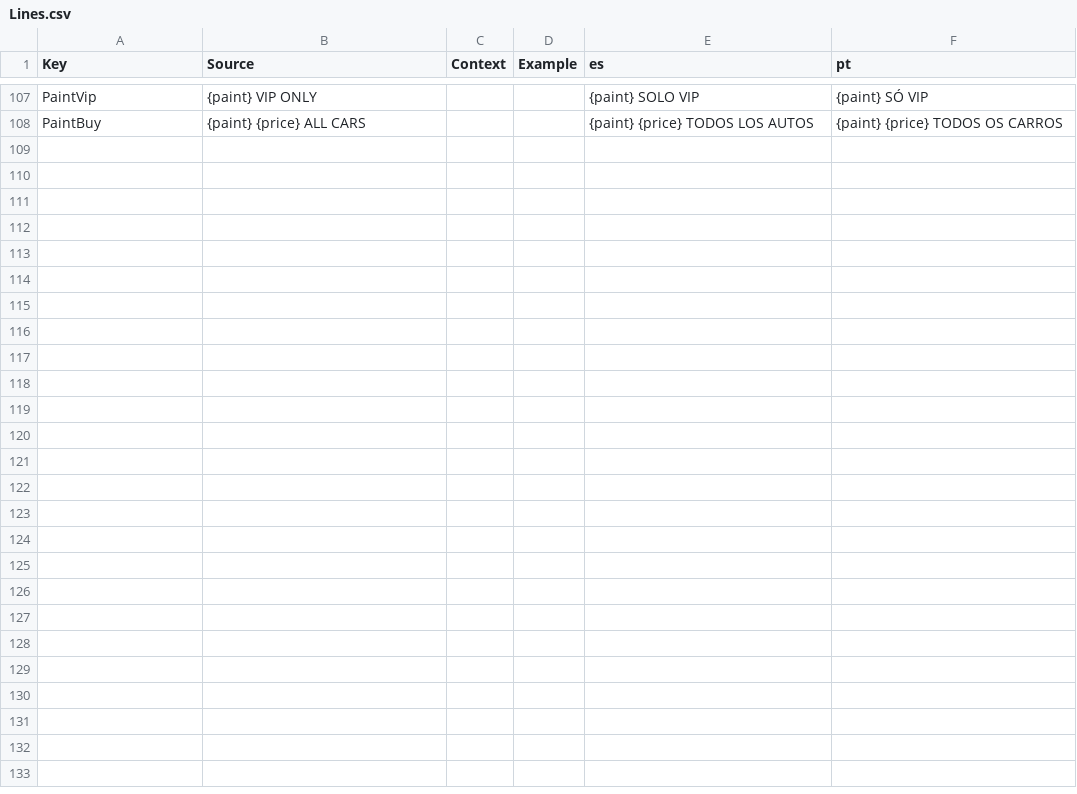
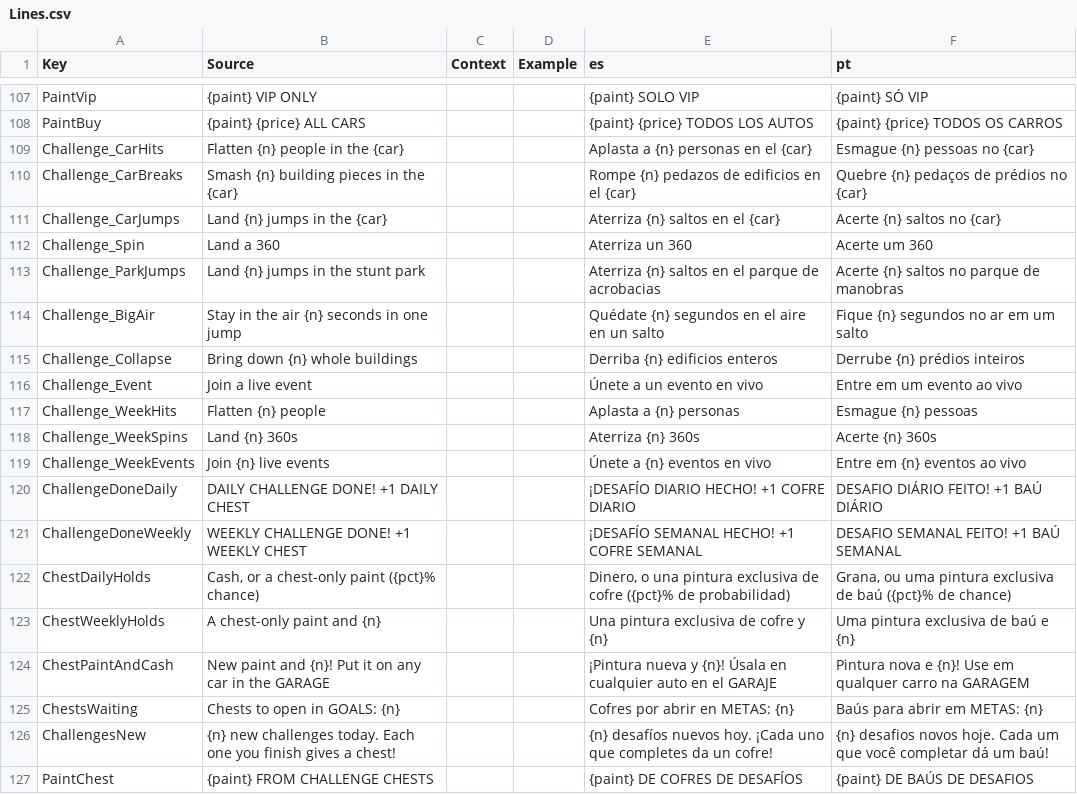
Before and after one commit to jonkermoo/run-over-your-friends, a CSV file: src/shared/Lines.csv, drawn as a sheet; only a part is shown, gaps mark what is left out.

Commit message:
Daily and weekly challenges: 3 a day (a car, a stunt, mayhem) and 1 a week, the same for everyone on a UTC day or week (picked from the date by an integer hash), saved per player (profile.challenges, defaults for old profiles); each finished one gives a Daily or Weekly chest opened from the GOALS sheet: a Daily chest is cash ($1,000-$5,000) or 1 in 5 a chest-only paint, a Weekly chest a chest-only paint and $10,000; six chest-only paints (Neon Pink, Neon Cyan, Neon Lime, Chrome, Lava, Ice) never sold; challenges and chests on top of the GOALS sheet with countdowns, a chest card that shakes and bursts open, a join card when today's are new or chests wait, and a mark on the GOALS tab; new stunt signals for 360s, stunt-park jumps and one jump's air, and a whole-building collapse signal; analytics ChallengeDone and ChestOpened; es/pt text; Lune tests for seeding, progress, saves and chest odds; a Studio-only StudioChallenge workspace attribute for testing

```diff
--- a/src/shared/Lines.csv
+++ b/src/shared/Lines.csv
@@ -108 +108,20 @@ PaintVip,{paint}  VIP ONLY,,,{paint}  SOLO VIP,{paint}  SÓ VIP
 PaintBuy,{paint}  {price}  ALL CARS,,,{paint}  {price}  TODOS LOS AUTOS,{paint}  {price}  TODOS OS CARROS
+Challenge_CarHits,Flatten {n} people in the {car},,,Aplasta a {n} personas en el {car},Esmague {n} pessoas no {car}
+Challenge_CarBreaks,Smash {n} building pieces in the {car},,,Rompe {n} pedazos de edificios en el {car},Quebre {n} pedaços de prédios no {car}
+Challenge_CarJumps,Land {n} jumps in the {car},,,Aterriza {n} saltos en el {car},Acerte {n} saltos no {car}
+Challenge_Spin,Land a 360,,,Aterriza un 360,Acerte um 360
+Challenge_ParkJumps,Land {n} jumps in the stunt park,,,Aterriza {n} saltos en el parque de acrobacias,Acerte {n} saltos no parque de manobras
+Challenge_BigAir,Stay in the air {n} seconds in one jump,,,Quédate {n} segundos en el aire en un salto,Fique {n} segundos no ar em um salto
+Challenge_Collapse,Bring down {n} whole buildings,,,Derriba {n} edificios enteros,Derrube {n} prédios inteiros
+Challenge_Event,Join a live event,,,Únete a un evento en vivo,Entre em um evento ao vivo
+Challenge_WeekHits,Flatten {n} people,,,Aplasta a {n} personas,Esmague {n} pessoas
+Challenge_WeekSpins,Land {n} 360s,,,Aterriza {n} 360s,Acerte {n} 360s
+Challenge_WeekEvents,Join {n} live events,,,Únete a {n} eventos en vivo,Entre em {n} eventos ao vivo
+ChallengeDoneDaily,DAILY CHALLENGE DONE!  +1 DAILY CHEST,,,¡DESAFÍO DIARIO HECHO!  +1 COFRE DIARIO,DESAFIO DIÁRIO FEITO!  +1 BAÚ DIÁRIO
+ChallengeDoneWeekly,WEEKLY CHALLENGE DONE!  +1 WEEKLY CHEST,,,¡DESAFÍO SEMANAL HECHO!  +1 COFRE SEMANAL,DESAFIO SEMANAL FEITO!  +1 BAÚ SEMANAL
+ChestDailyHolds,"Cash, or a chest-only paint ({pct}% chance)",,,"Dinero, o una pintura exclusiva de cofre ({pct}% de probabilidad)","Grana, ou uma pintura exclusiva de baú ({pct}% de chance)"
+ChestWeeklyHolds,A chest-only paint and {n},,,Una pintura exclusiva de cofre y {n},Uma pintura exclusiva de baú e {n}
+ChestPaintAndCash,New paint and {n}! Put it on any car in the GARAGE,,,¡Pintura nueva y {n}! Úsala en cualquier auto en el GARAJE,Pintura nova e {n}! Use em qualquer carro na GARAGEM
+ChestsWaiting,Chests to open in GOALS: {n},,,Cofres por abrir en METAS: {n},Baús para abrir em METAS: {n}
+ChallengesNew,{n} new challenges today. Each one you finish gives a chest!,,,{n} desafíos nuevos hoy. ¡Cada uno que completes da un cofre!,{n} desafios novos hoje. Cada um que você completar dá um baú!
+PaintChest,{paint}  FROM CHALLENGE CHESTS,,,{paint}  DE COFRES DE DESAFÍOS,{paint}  DE BAÚS DE DESAFIOS
```
Also changed, not shown: src/localization/GameText.csv, 20 other files.
